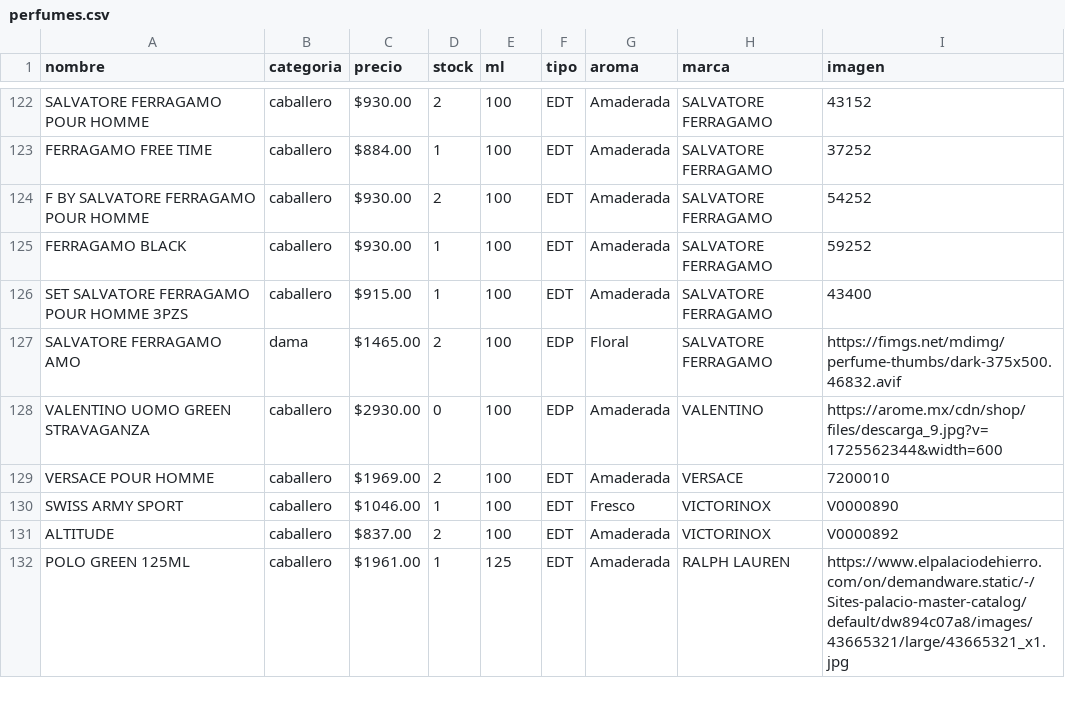
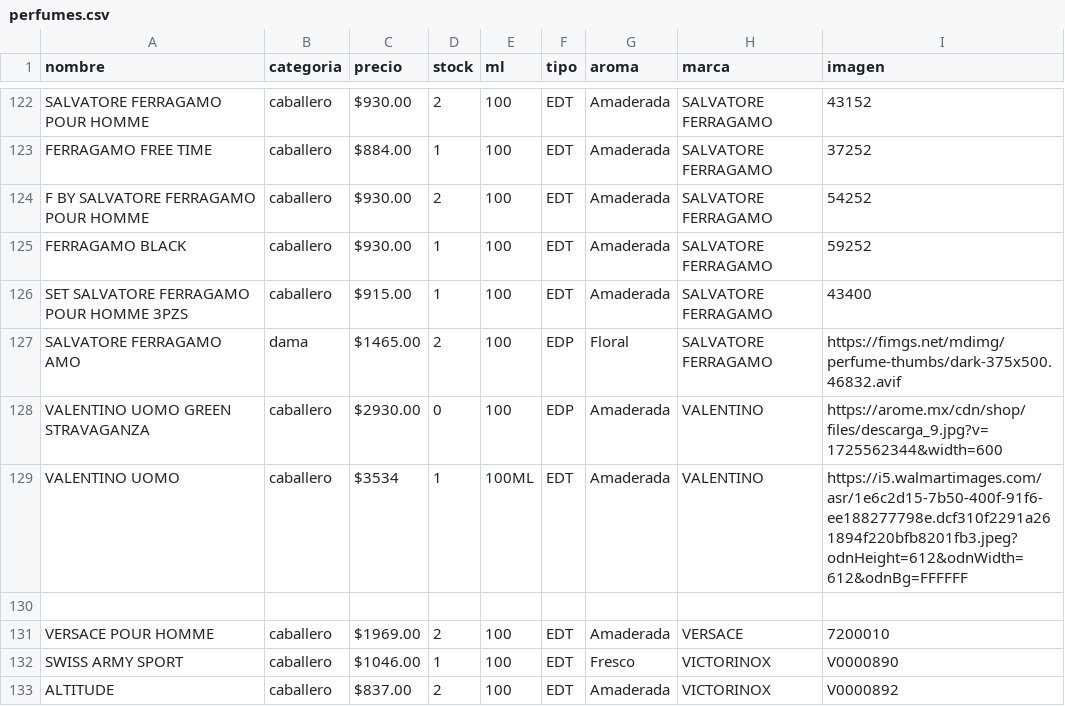
Before and after one commit to credilandia/credilandia.github.io, a CSV file: perfumes.csv, drawn as a sheet; only a part is shown, gaps mark what is left out; the shorter side is filled out with more unchanged rows; the diff names each change by its address in the sheet, - before the commit and + after, or states it on an @@ line.

Commit message:
Update perfumes.csv

```diff
--- a/perfumes.csv
+++ b/perfumes.csv
+row 129: VALENTINO UOMO | caballero | $3534 | 1 | 100ML | EDT | Amaderada | VALENTINO | https://i5.walmartimages.com/asr/1e6c2d15-7b50-400f-91f6-ee188277798e.dcf310f2291a261894f220bfb8201fb3.jpeg?odnHeight=612&odnWidth=612&odnBg=FFFFFF
+row 130: (empty)
```
